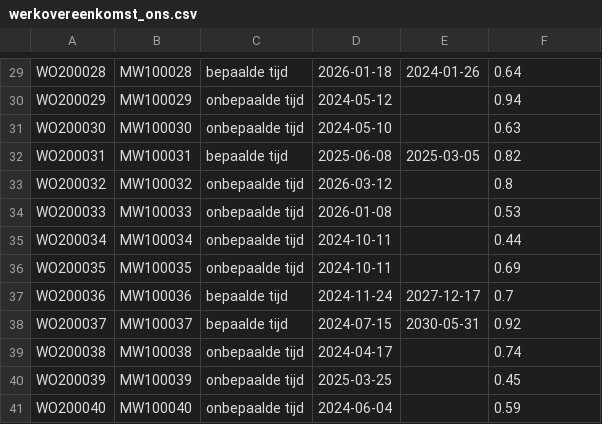
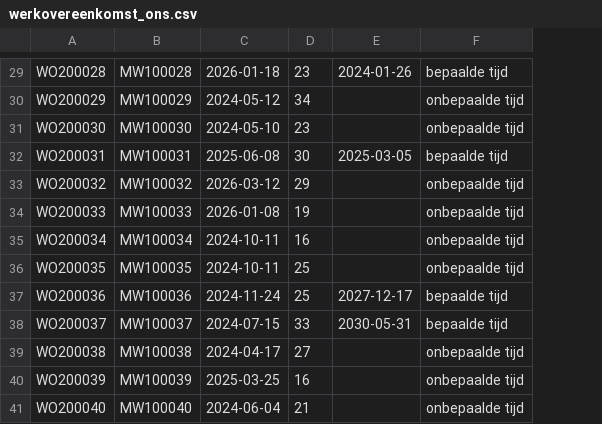
Before and after one commit to Rhadix2026/Rhadix-datavalidatie, a CSV file: frontend/public/kikv-voorbeeldset/werkovereenkomst_ons.csv, drawn as a sheet; only a part is shown, gaps mark what is left out; removed rows and columns are numbered as before the commit, all else as after; the diff covers the shown part only; the diff names each change by its address in the sheet, - before the commit and + after, or states it on an @@ line.

```diff
--- a/frontend/public/kikv-voorbeeldset/werkovereenkomst_ons.csv
+++ b/frontend/public/kikv-voorbeeldset/werkovereenkomst_ons.csv
-column C, rows 29-41: bepaalde tijd | onbepaalde tijd | onbepaalde tijd | bepaalde tijd | onbepaalde tijd | onbepaalde tijd | onbepaalde tijd | onbepaalde tijd | bepaalde tijd | bepaalde tijd | onbepaalde tijd | onbepaalde tijd | onbepaalde tijd
+column D, rows 29-41: 23 | 34 | 23 | 30 | 29 | 19 | 16 | 25 | 25 | 33 | 27 | 16 | 21
-F29: 0.64
+F29: bepaalde tijd
-F30: 0.94
+F30: onbepaalde tijd
-F31: 0.63
+F31: onbepaalde tijd
-F32: 0.82
+F32: bepaalde tijd
-F33: 0.8
+F33: onbepaalde tijd
-F34: 0.53
+F34: onbepaalde tijd
-F35: 0.44
+F35: onbepaalde tijd
-F36: 0.69
+F36: onbepaalde tijd
-F37: 0.7
+F37: bepaalde tijd
-F38: 0.92
+F38: bepaalde tijd
-F39: 0.74
+F39: onbepaalde tijd
-F40: 0.45
+F40: onbepaalde tijd
-F41: 0.59
+F41: onbepaalde tijd
```
Also changed, not shown: 1 added row, 1 removed row and 27 edited cells elsewhere in this file, frontend/public/kikv-voorbeeldset/functie_ons.csv, frontend/public/kikv-voorbeeldset/medewerker_ons.csv, 5 other files.
